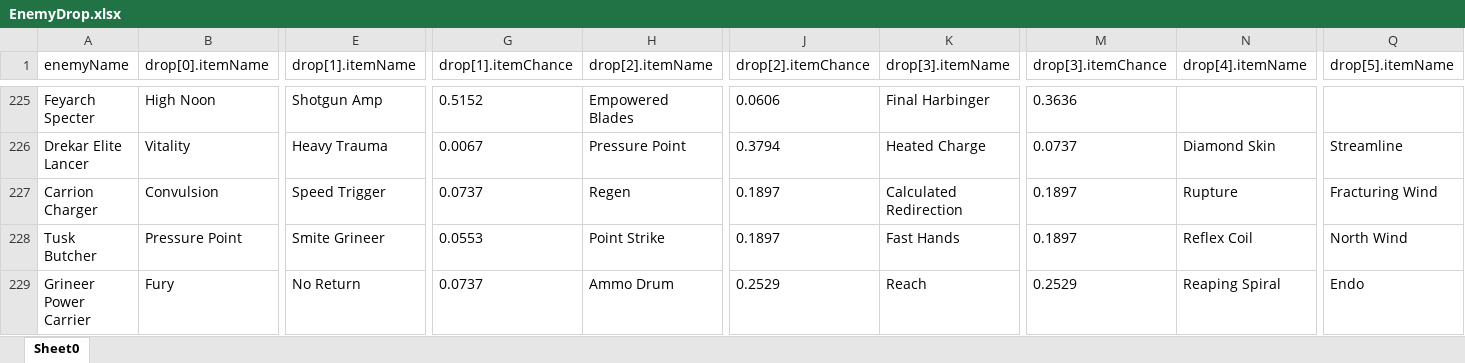
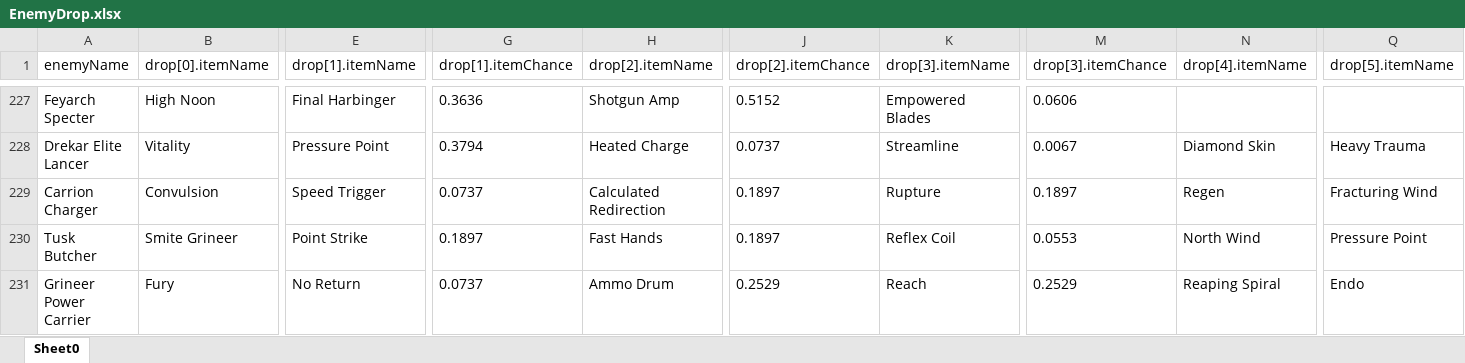
Before and after one commit to honestleaf/WarframeDropTableHelper, an Excel workbook: EnemyDrop.xlsx, sheet Sheet0, drawn as a sheet; only a part is shown, gaps mark what is left out; values as stored, in another font and other column widths than the file's, no borders; addresses are those after the commit; the diff covers the shown part only; the diff names each change by its address in the sheet, - before the commit and + after, or states it on an @@ line.

```diff
--- a/EnemyDrop.xlsx (sheet Sheet0)
+++ b/EnemyDrop.xlsx (sheet Sheet0)
-E227 (drop[1].itemName): Shotgun Amp
+E227 (drop[1].itemName): Final Harbinger
-G227 (drop[1].itemChance): 0.5152
+G227 (drop[1].itemChance): 0.3636
-H227 (drop[2].itemName): Empowered Blades
+H227 (drop[2].itemName): Shotgun Amp
-J227 (drop[2].itemChance): 0.0606
+J227 (drop[2].itemChance): 0.5152
-K227 (drop[3].itemName): Final Harbinger
+K227 (drop[3].itemName): Empowered Blades
-M227 (drop[3].itemChance): 0.3636
+M227 (drop[3].itemChance): 0.0606
-E228 (drop[1].itemName): Heavy Trauma
+E228 (drop[1].itemName): Pressure Point
-G228 (drop[1].itemChance): 0.0067
+G228 (drop[1].itemChance): 0.3794
-H228 (drop[2].itemName): Pressure Point
+H228 (drop[2].itemName): Heated Charge
-J228 (drop[2].itemChance): 0.3794
+J228 (drop[2].itemChance): 0.0737
-K228 (drop[3].itemName): Heated Charge
+K228 (drop[3].itemName): Streamline
-M228 (drop[3].itemChance): 0.0737
+M228 (drop[3].itemChance): 0.0067
-Q228 (drop[5].itemName): Streamline
+Q228 (drop[5].itemName): Heavy Trauma
-H229 (drop[2].itemName): Regen
+H229 (drop[2].itemName): Calculated Redirection
-K229 (drop[3].itemName): Calculated Redirection
+K229 (drop[3].itemName): Rupture
-N229 (drop[4].itemName): Rupture
+N229 (drop[4].itemName): Regen
-B230 (drop[0].itemName): Pressure Point
+B230 (drop[0].itemName): Smite Grineer
-E230 (drop[1].itemName): Smite Grineer
+E230 (drop[1].itemName): Point Strike
-G230 (drop[1].itemChance): 0.0553
+G230 (drop[1].itemChance): 0.1897
-H230 (drop[2].itemName): Point Strike
+H230 (drop[2].itemName): Fast Hands
-K230 (drop[3].itemName): Fast Hands
+K230 (drop[3].itemName): Reflex Coil
-M230 (drop[3].itemChance): 0.1897
+M230 (drop[3].itemChance): 0.0553
-N230 (drop[4].itemName): Reflex Coil
+N230 (drop[4].itemName): North Wind
-Q230 (drop[5].itemName): North Wind
+Q230 (drop[5].itemName): Pressure Point
```
Also changed, not shown: 14 added rows, 12 removed rows, 9 moved rows and 576 edited cells elsewhere in this sheet, AdditionalData.xlsx, MissionDrop.xlsx, 5 other files.
